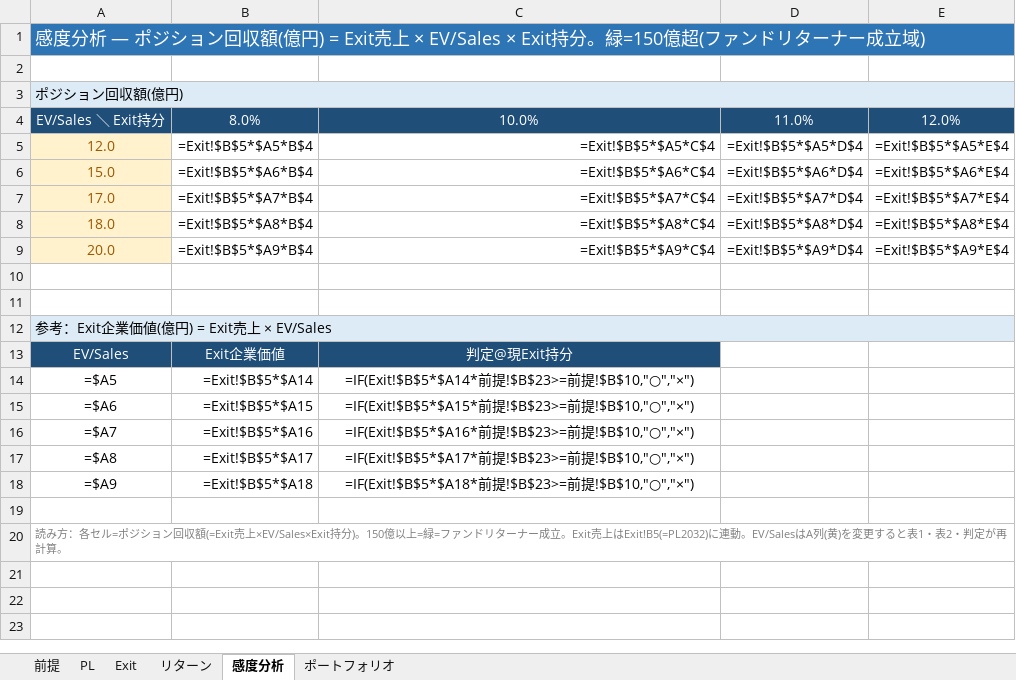
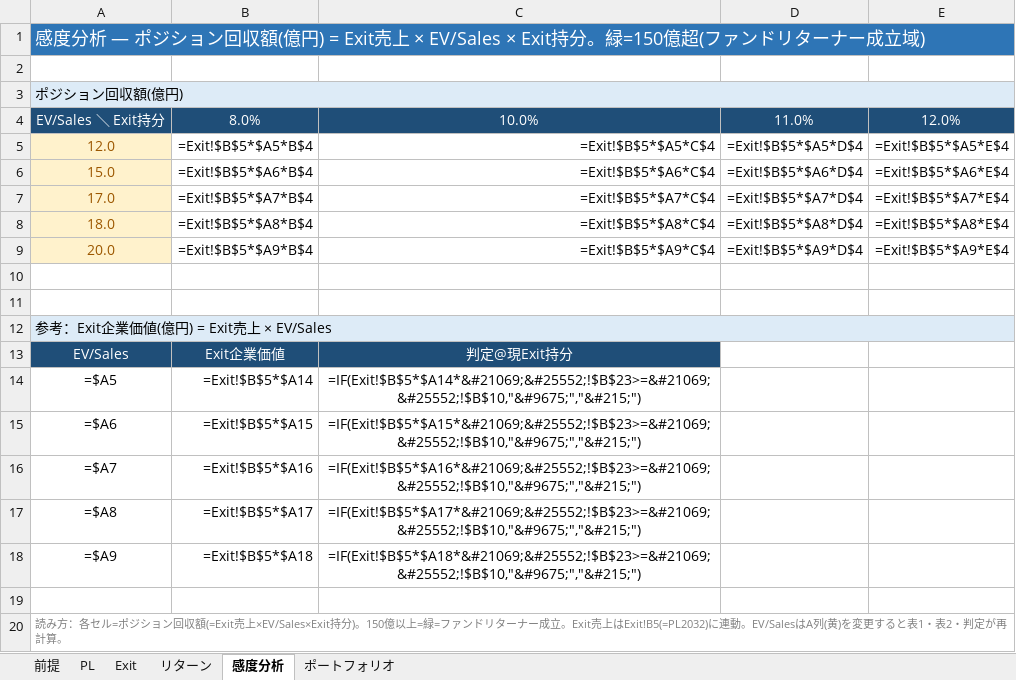
Before and after one commit to Hiroyuki-01/identity_academy_vc, an Excel workbook: outputs/02_財務モデル.xlsx, sheet 感度分析, drawn as a sheet; values as stored, in another font and other column widths than the file's, no borders; formulas without a stored value are shown as written; the diff names each change by its address in the sheet, - before the commit and + after, or states it on an @@ line.

```diff
--- a/outputs/02_財務モデル.xlsx (sheet 感度分析)
+++ b/outputs/02_財務モデル.xlsx (sheet 感度分析)
-C14: =IF(Exit!$B$5*$A14*前提!$B$23>=前提!$B$10,"○","×")
+C14: =IF(Exit!$B$5*$A14*&#21069;&#25552;!$B$23>=&#21069;&#25552;!$B$10,"&#9675;","&#215;")
-C15: =IF(Exit!$B$5*$A15*前提!$B$23>=前提!$B$10,"○","×")
+C15: =IF(Exit!$B$5*$A15*&#21069;&#25552;!$B$23>=&#21069;&#25552;!$B$10,"&#9675;","&#215;")
-C16: =IF(Exit!$B$5*$A16*前提!$B$23>=前提!$B$10,"○","×")
+C16: =IF(Exit!$B$5*$A16*&#21069;&#25552;!$B$23>=&#21069;&#25552;!$B$10,"&#9675;","&#215;")
-C17: =IF(Exit!$B$5*$A17*前提!$B$23>=前提!$B$10,"○","×")
+C17: =IF(Exit!$B$5*$A17*&#21069;&#25552;!$B$23>=&#21069;&#25552;!$B$10,"&#9675;","&#215;")
-C18: =IF(Exit!$B$5*$A18*前提!$B$23>=前提!$B$10,"○","×")
+C18: =IF(Exit!$B$5*$A18*&#21069;&#25552;!$B$23>=&#21069;&#25552;!$B$10,"&#9675;","&#215;")
```
Also changed, not shown: sheet ポートフォリオ, sheet PL, sheet リターン, sheet Exit, 3 other files.
